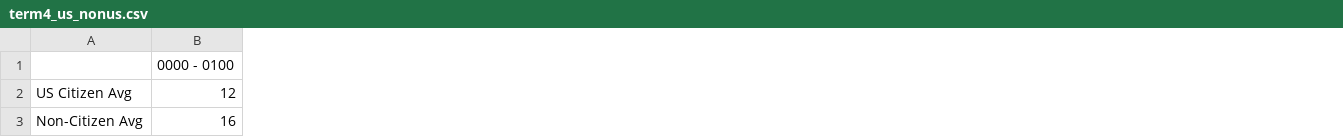
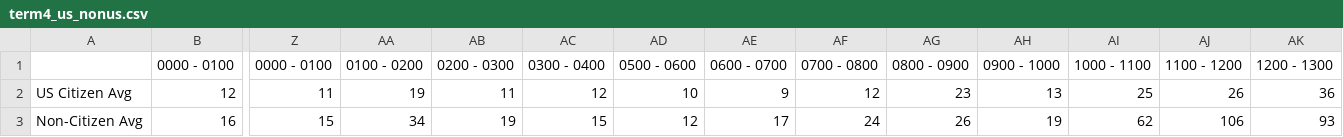
Before and after one commit to mfhan/cbp, a CSV file: term4_us_nonus.csv, drawn as a sheet; only a part is shown, gaps mark what is left out; the diff covers the shown part only; the diff names each change by its address in the sheet, - before the commit and + after, or states it on an @@ line.

```diff
--- a/term4_us_nonus.csv
+++ b/term4_us_nonus.csv
+column Z, rows 1-3: 0000 - 0100 | 11 | 15
+column AA, rows 1-3: 0100 - 0200 | 19 | 34
+column AB, rows 1-3: 0200 - 0300 | 11 | 19
+column AC, rows 1-3: 0300 - 0400 | 12 | 15
+column AD, rows 1-3: 0500 - 0600 | 10 | 12
+column AE, rows 1-3: 0600 - 0700 | 9 | 17
+column AF, rows 1-3: 0700 - 0800 | 12 | 24
+column AG, rows 1-3: 0800 - 0900 | 23 | 26
+column AH, rows 1-3: 0900 - 1000 | 13 | 19
+column AI, rows 1-3: 1000 - 1100 | 25 | 62
+column AJ, rows 1-3: 1100 - 1200 | 26 | 106
+column AK, rows 1-3: 1200 - 1300 | 36 | 93
```
Also changed, not shown: 11 added columns elsewhere in this file, cbp-today.csv, term1_us_nonus.csv, 4 other files.
